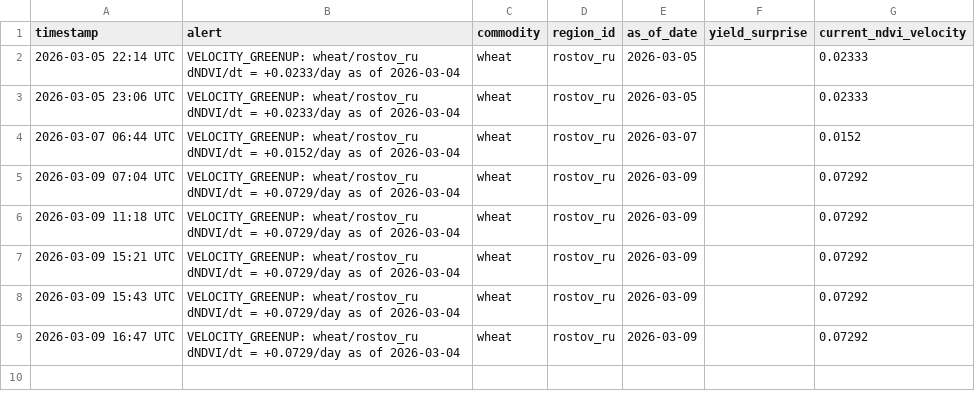
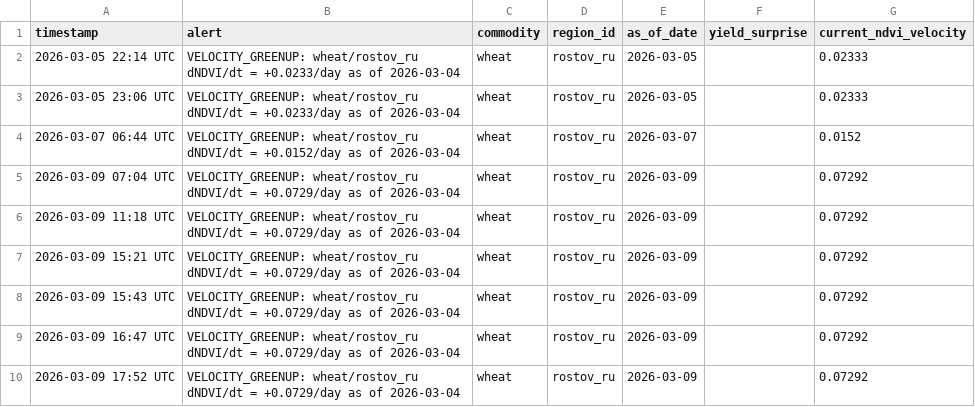
Before and after one commit to rmkenv/quantag, a CSV file: quantagri_live/quantagri_live_alerts.csv, drawn as a sheet; the diff names each change by its address in the sheet, - before the commit and + after, or states it on an @@ line.

```diff
--- a/quantagri_live/quantagri_live_alerts.csv
+++ b/quantagri_live/quantagri_live_alerts.csv
+row 10: 2026-03-09 17:52 UTC | VELOCITY_GREENUP: wheat/rostov_ru dNDVI/dt = +0.0729/day as of 2026-03-04 | wheat | rostov_ru | 2026-03-09 |  | 0.07292
```
Also changed, not shown: quantagri_live/quantagri_live_results.csv.
